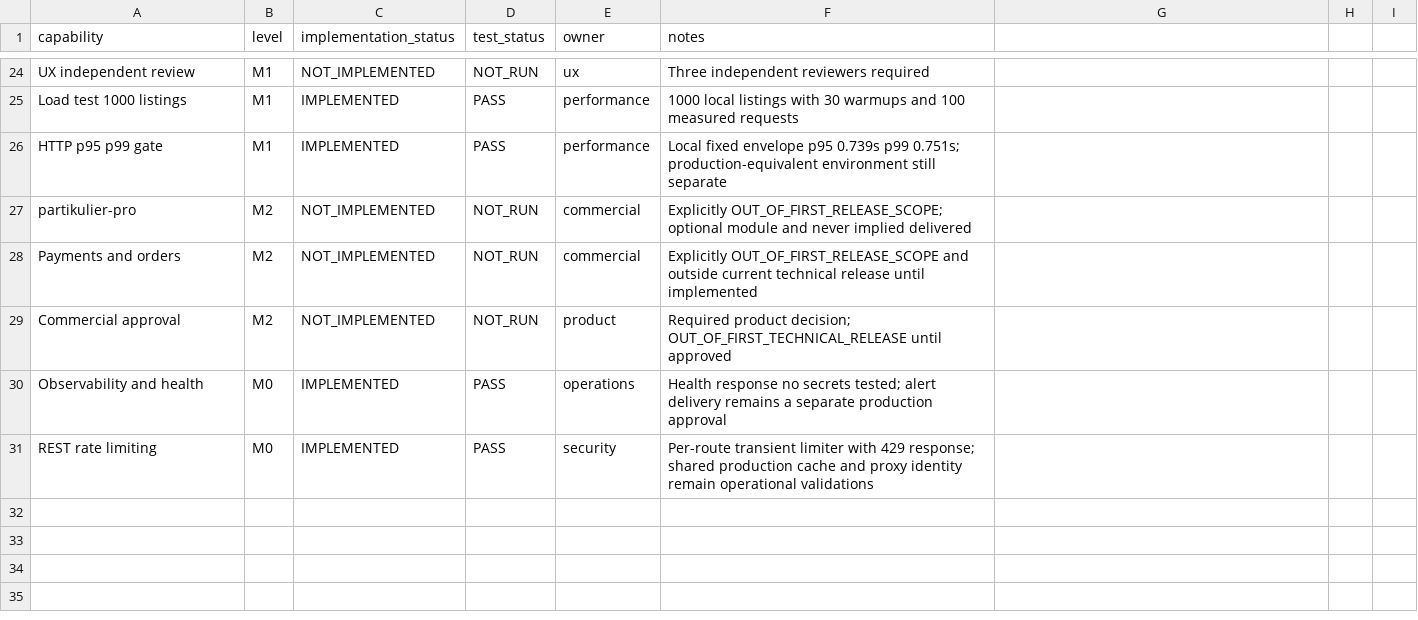
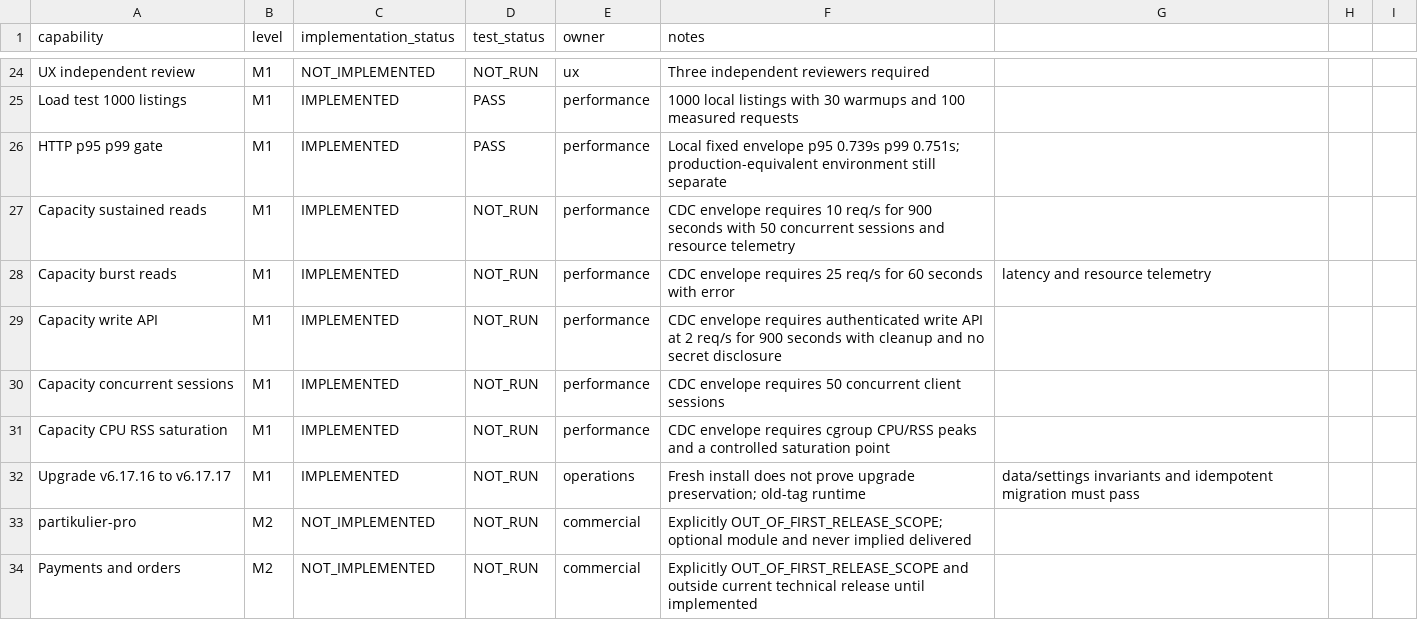
Before and after one commit to hajarbenmlih91-cloud/partikulier2, a CSV file: documentation/scope-matrix.csv, drawn as a sheet; only a part is shown, gaps mark what is left out; the shorter side is filled out with more unchanged rows.

Commit message:
test: close capacity and upgrade contract gates

```diff
--- a/documentation/scope-matrix.csv
+++ b/documentation/scope-matrix.csv
@@ -26,2 +26,8 @@ Load test 1000 listings,M1,IMPLEMENTED,PASS,performance,1000 local listings with
 HTTP p95 p99 gate,M1,IMPLEMENTED,PASS,performance,Local fixed envelope p95 0.739s p99 0.751s; production-equivalent environment still separate
+Capacity sustained reads,M1,IMPLEMENTED,NOT_RUN,performance,CDC envelope requires 10 req/s for 900 seconds with 50 concurrent sessions and resource telemetry
+Capacity burst reads,M1,IMPLEMENTED,NOT_RUN,performance,CDC envelope requires 25 req/s for 60 seconds with error, latency and resource telemetry
+Capacity write API,M1,IMPLEMENTED,NOT_RUN,performance,CDC envelope requires authenticated write API at 2 req/s for 900 seconds with cleanup and no secret disclosure
+Capacity concurrent sessions,M1,IMPLEMENTED,NOT_RUN,performance,CDC envelope requires 50 concurrent client sessions
+Capacity CPU RSS saturation,M1,IMPLEMENTED,NOT_RUN,performance,CDC envelope requires cgroup CPU/RSS peaks and a controlled saturation point
+Upgrade v6.17.16 to v6.17.17,M1,IMPLEMENTED,NOT_RUN,operations,Fresh install does not prove upgrade preservation; old-tag runtime, data/settings invariants and idempotent migration must pass
 partikulier-pro,M2,NOT_IMPLEMENTED,NOT_RUN,commercial,Explicitly OUT_OF_FIRST_RELEASE_SCOPE; optional module and never implied delivered
```
Also changed, not shown: 5 other files.
